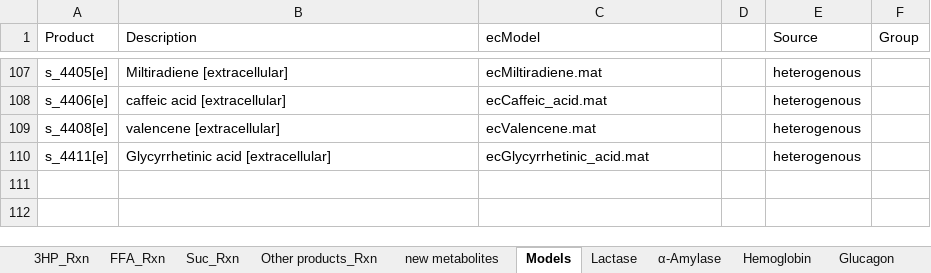
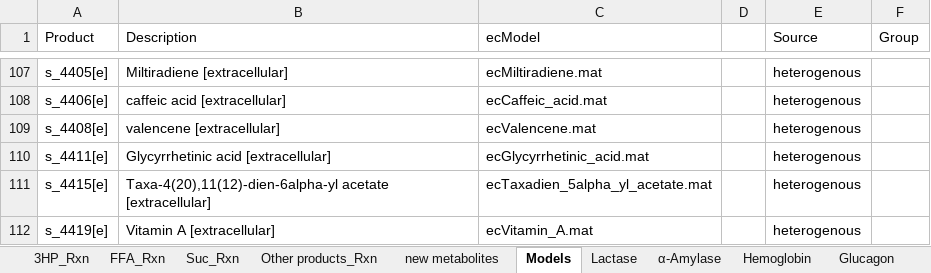
Before and after one commit to SysBioChalmers/CellFactory-ecYeastGEM, an Excel workbook: result_ecYeast/Data_Allchemicals.xlsx, sheet Models, drawn as a sheet; only a part is shown, gaps mark what is left out; values as stored, in another font and other column widths than the file's, no borders; the diff names each change by its address in the sheet, - before the commit and + after, or states it on an @@ line.

Commit message:
feat: add new ecModel

```diff
--- a/result_ecYeast/Data_Allchemicals.xlsx (sheet Models)
+++ b/result_ecYeast/Data_Allchemicals.xlsx (sheet Models)
+row 111: s_4415[e] | Taxa-4(20),11(12)-dien-6alpha-yl acetate [extracellular] | ecTaxadien_5alpha_yl_acetate.mat |  | heterogenous
+row 112: s_4419[e] | Vitamin A [extracellular] | ecVitamin_A.mat |  | heterogenous
```
Also changed, not shown: sheet Other products_Rxn, sheet new metabolites, result_ecYeast/Allchemicals-template.xlsx, 4 other files.
